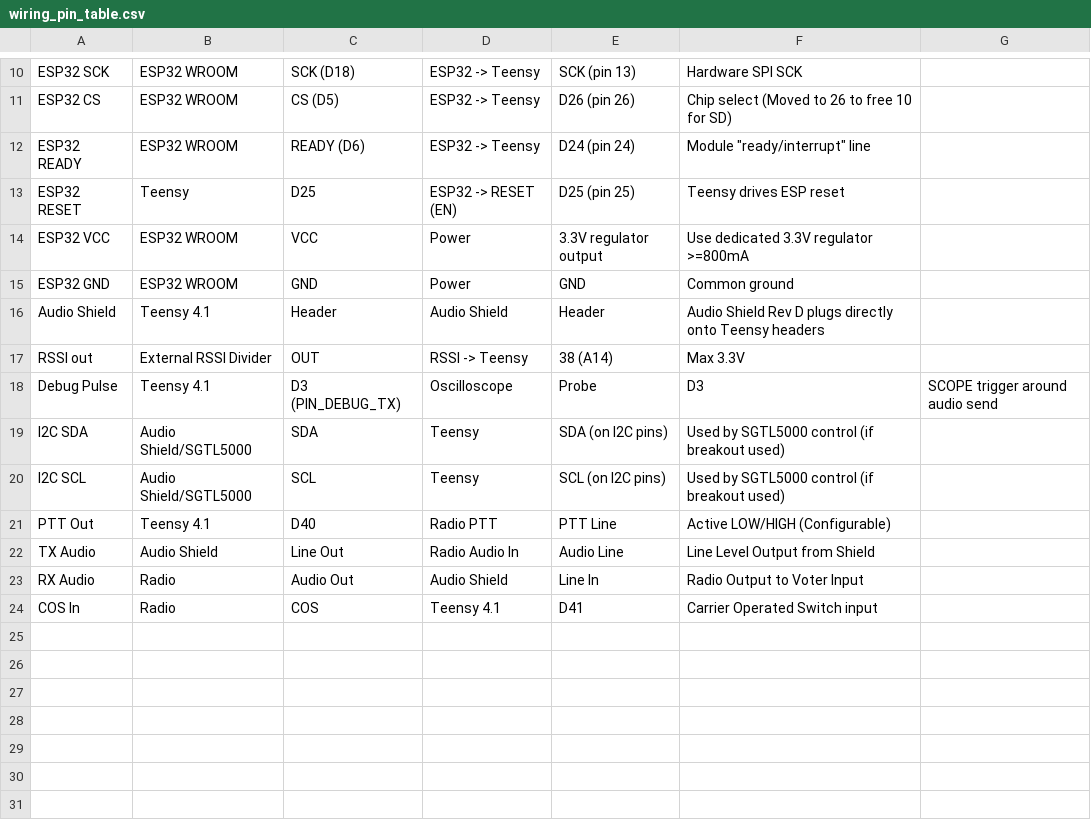
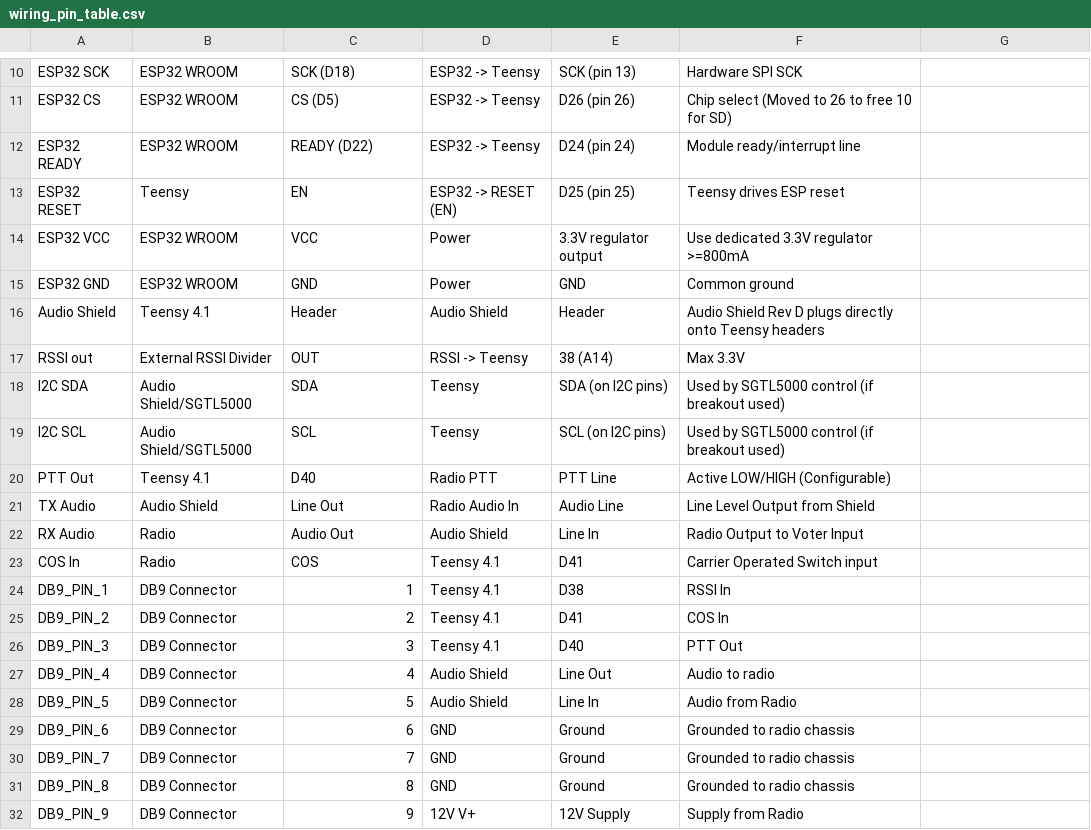
Before and after one commit to pcpackrat/teensyvoter, a CSV file: docs/wiring_pin_table.csv, drawn as a sheet; only a part is shown, gaps mark what is left out.

Commit message:
Refine SPI protocol and stabilize Teensy-ESP32 communication

```diff
--- a/docs/wiring_pin_table.csv
+++ b/docs/wiring_pin_table.csv
@@ -11,4 +11,4 @@ ESP32 SCK,ESP32 WROOM,SCK (D18),ESP32 -> Teensy,SCK (pin 13),Hardware SPI SCK
 ESP32 CS,ESP32 WROOM,CS (D5),ESP32 -> Teensy,D26 (pin 26),Chip select (Moved to 26 to free 10 for SD)
-ESP32 READY,ESP32 WROOM,READY (D6),ESP32 -> Teensy,D24 (pin 24),Module "ready/interrupt" line
-ESP32 RESET,Teensy,D25,ESP32 -> RESET (EN),D25 (pin 25),Teensy drives ESP reset
+ESP32 READY,ESP32 WROOM,READY (D22),ESP32 -> Teensy,D24 (pin 24),Module ready/interrupt line
+ESP32 RESET,Teensy,EN,ESP32 -> RESET (EN),D25 (pin 25),Teensy drives ESP reset
 ESP32 VCC,ESP32 WROOM,VCC,Power,3.3V regulator output,Use dedicated 3.3V regulator >=800mA
@@ -17,3 +17,2 @@ Audio Shield,Teensy 4.1,Header,Audio Shield,Header,Audio Shield Rev D plugs dire
 RSSI out,External RSSI Divider,OUT,RSSI -> Teensy,38 (A14),Max 3.3V
-Debug Pulse,Teensy 4.1,D3 (PIN_DEBUG_TX),Oscilloscope,Probe,D3,SCOPE trigger around audio send
 I2C SDA,Audio Shield/SGTL5000,SDA,Teensy,SDA (on I2C pins),Used by SGTL5000 control (if breakout used)
@@ -24 +23,10 @@ RX Audio,Radio,Audio Out,Audio Shield,Line In,Radio Output to Voter Input
 COS In,Radio,COS,Teensy 4.1,D41,Carrier Operated Switch input
+DB9_PIN_1,DB9 Connector,1,Teensy 4.1,D38,RSSI In
+DB9_PIN_2,DB9 Connector,2,Teensy 4.1,D41,COS In
+DB9_PIN_3,DB9 Connector,3,Teensy 4.1,D40,PTT Out
+DB9_PIN_4,DB9 Connector,4,Audio Shield,Line Out, Audio to radio
+DB9_PIN_5,DB9 Connector,5,Audio Shield,Line In, Audio from Radio
+DB9_PIN_6,DB9 Connector,6,GND, Ground, Grounded to radio chassis
+DB9_PIN_7,DB9 Connector,7,GND, Ground, Grounded to radio chassis
+DB9_PIN_8,DB9 Connector,8,GND, Ground, Grounded to radio chassis
+DB9_PIN_9,DB9 Connector,9,12V V+, 12V Supply, Supply from Radio
```
Also changed, not shown: 19 other files.
